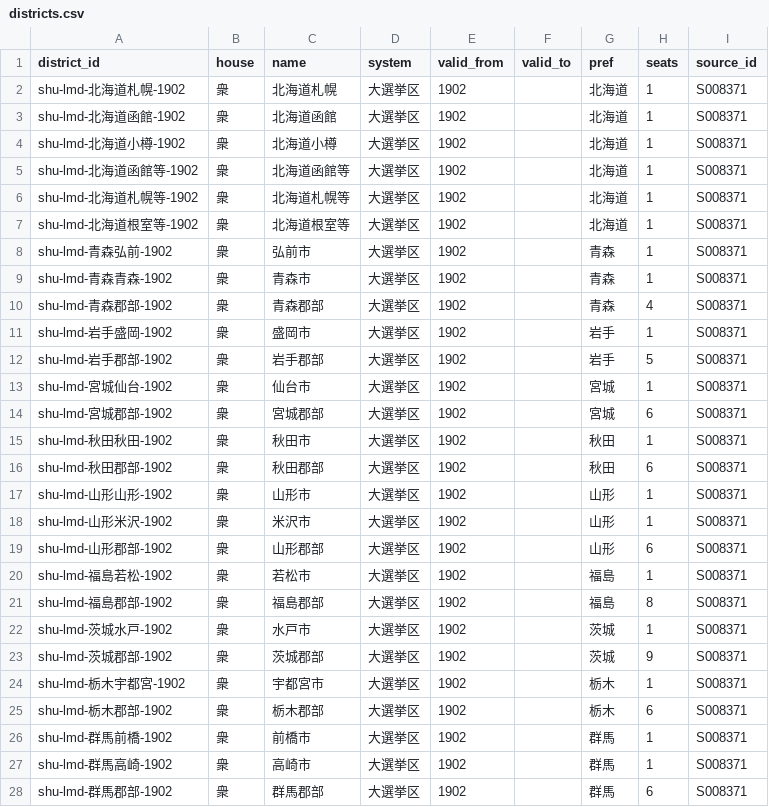
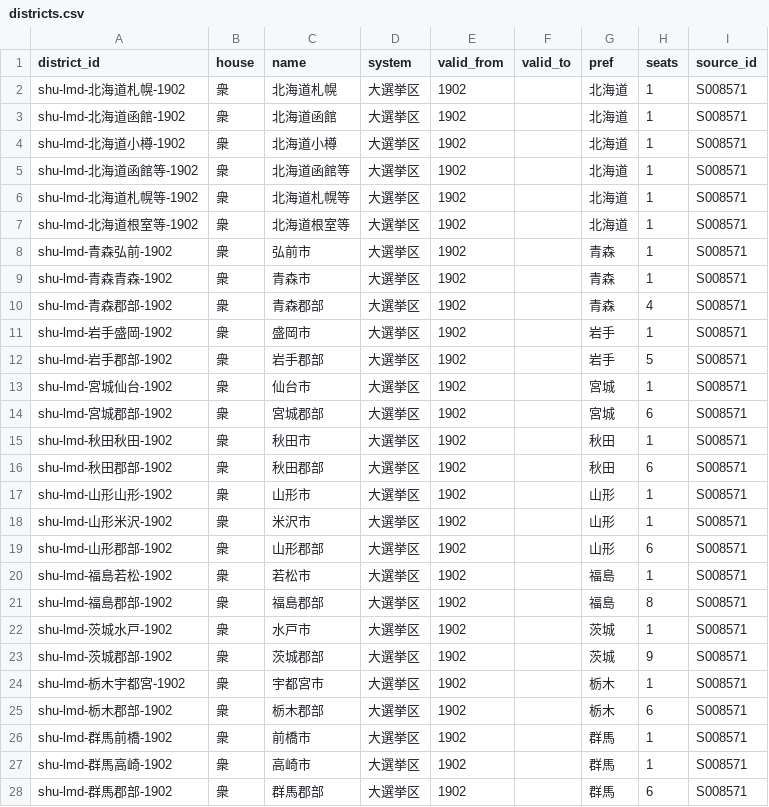
Before and after one commit to s2202-3099/kokkai-soran, a CSV file: data/districts.csv, drawn as a sheet; only a part is shown; the diff covers the shown part only.

```diff
--- a/data/districts.csv
+++ b/data/districts.csv
@@ -1,28 +1,28 @@
 district_id,house,name,system,valid_from,valid_to,pref,seats,source_id
-shu-lmd-北海道札幌-1902,衆,北海道札幌,大選挙区,1902,,北海道,1,S008371
-shu-lmd-北海道函館-1902,衆,北海道函館,大選挙区,1902,,北海道,1,S008371
-shu-lmd-北海道小樽-1902,衆,北海道小樽,大選挙区,1902,,北海道,1,S008371
-shu-lmd-北海道函館等-1902,衆,北海道函館等,大選挙区,1902,,北海道,1,S008371
-shu-lmd-北海道札幌等-1902,衆,北海道札幌等,大選挙区,1902,,北海道,1,S008371
-shu-lmd-北海道根室等-1902,衆,北海道根室等,大選挙区,1902,,北海道,1,S008371
-shu-lmd-青森弘前-1902,衆,弘前市,大選挙区,1902,,青森,1,S008371
-shu-lmd-青森青森-1902,衆,青森市,大選挙区,1902,,青森,1,S008371
-shu-lmd-青森郡部-1902,衆,青森郡部,大選挙区,1902,,青森,4,S008371
-shu-lmd-岩手盛岡-1902,衆,盛岡市,大選挙区,1902,,岩手,1,S008371
-shu-lmd-岩手郡部-1902,衆,岩手郡部,大選挙区,1902,,岩手,5,S008371
-shu-lmd-宮城仙台-1902,衆,仙台市,大選挙区,1902,,宮城,1,S008371
-shu-lmd-宮城郡部-1902,衆,宮城郡部,大選挙区,1902,,宮城,6,S008371
-shu-lmd-秋田秋田-1902,衆,秋田市,大選挙区,1902,,秋田,1,S008371
-shu-lmd-秋田郡部-1902,衆,秋田郡部,大選挙区,1902,,秋田,6,S008371
-shu-lmd-山形山形-1902,衆,山形市,大選挙区,1902,,山形,1,S008371
-shu-lmd-山形米沢-1902,衆,米沢市,大選挙区,1902,,山形,1,S008371
-shu-lmd-山形郡部-1902,衆,山形郡部,大選挙区,1902,,山形,6,S008371
-shu-lmd-福島若松-1902,衆,若松市,大選挙区,1902,,福島,1,S008371
-shu-lmd-福島郡部-1902,衆,福島郡部,大選挙区,1902,,福島,8,S008371
-shu-lmd-茨城水戸-1902,衆,水戸市,大選挙区,1902,,茨城,1,S008371
-shu-lmd-茨城郡部-1902,衆,茨城郡部,大選挙区,1902,,茨城,9,S008371
-shu-lmd-栃木宇都宮-1902,衆,宇都宮市,大選挙区,1902,,栃木,1,S008371
-shu-lmd-栃木郡部-1902,衆,栃木郡部,大選挙区,1902,,栃木,6,S008371
-shu-lmd-群馬前橋-1902,衆,前橋市,大選挙区,1902,,群馬,1,S008371
-shu-lmd-群馬高崎-1902,衆,高崎市,大選挙区,1902,,群馬,1,S008371
-shu-lmd-群馬郡部-1902,衆,群馬郡部,大選挙区,1902,,群馬,6,S008371
+shu-lmd-北海道札幌-1902,衆,北海道札幌,大選挙区,1902,,北海道,1,S008571
+shu-lmd-北海道函館-1902,衆,北海道函館,大選挙区,1902,,北海道,1,S008571
+shu-lmd-北海道小樽-1902,衆,北海道小樽,大選挙区,1902,,北海道,1,S008571
+shu-lmd-北海道函館等-1902,衆,北海道函館等,大選挙区,1902,,北海道,1,S008571
+shu-lmd-北海道札幌等-1902,衆,北海道札幌等,大選挙区,1902,,北海道,1,S008571
+shu-lmd-北海道根室等-1902,衆,北海道根室等,大選挙区,1902,,北海道,1,S008571
+shu-lmd-青森弘前-1902,衆,弘前市,大選挙区,1902,,青森,1,S008571
+shu-lmd-青森青森-1902,衆,青森市,大選挙区,1902,,青森,1,S008571
+shu-lmd-青森郡部-1902,衆,青森郡部,大選挙区,1902,,青森,4,S008571
+shu-lmd-岩手盛岡-1902,衆,盛岡市,大選挙区,1902,,岩手,1,S008571
+shu-lmd-岩手郡部-1902,衆,岩手郡部,大選挙区,1902,,岩手,5,S008571
+shu-lmd-宮城仙台-1902,衆,仙台市,大選挙区,1902,,宮城,1,S008571
+shu-lmd-宮城郡部-1902,衆,宮城郡部,大選挙区,1902,,宮城,6,S008571
+shu-lmd-秋田秋田-1902,衆,秋田市,大選挙区,1902,,秋田,1,S008571
+shu-lmd-秋田郡部-1902,衆,秋田郡部,大選挙区,1902,,秋田,6,S008571
+shu-lmd-山形山形-1902,衆,山形市,大選挙区,1902,,山形,1,S008571
+shu-lmd-山形米沢-1902,衆,米沢市,大選挙区,1902,,山形,1,S008571
+shu-lmd-山形郡部-1902,衆,山形郡部,大選挙区,1902,,山形,6,S008571
+shu-lmd-福島若松-1902,衆,若松市,大選挙区,1902,,福島,1,S008571
+shu-lmd-福島郡部-1902,衆,福島郡部,大選挙区,1902,,福島,8,S008571
+shu-lmd-茨城水戸-1902,衆,水戸市,大選挙区,1902,,茨城,1,S008571
+shu-lmd-茨城郡部-1902,衆,茨城郡部,大選挙区,1902,,茨城,9,S008571
+shu-lmd-栃木宇都宮-1902,衆,宇都宮市,大選挙区,1902,,栃木,1,S008571
+shu-lmd-栃木郡部-1902,衆,栃木郡部,大選挙区,1902,,栃木,6,S008571
+shu-lmd-群馬前橋-1902,衆,前橋市,大選挙区,1902,,群馬,1,S008571
+shu-lmd-群馬高崎-1902,衆,高崎市,大選挙区,1902,,群馬,1,S008571
+shu-lmd-群馬郡部-1902,衆,群馬郡部,大選挙区,1902,,群馬,6,S008571
```
Also changed, not shown: 82 edited cells elsewhere in this file, data/aliases.csv, data/elections.csv, 11 other files.
